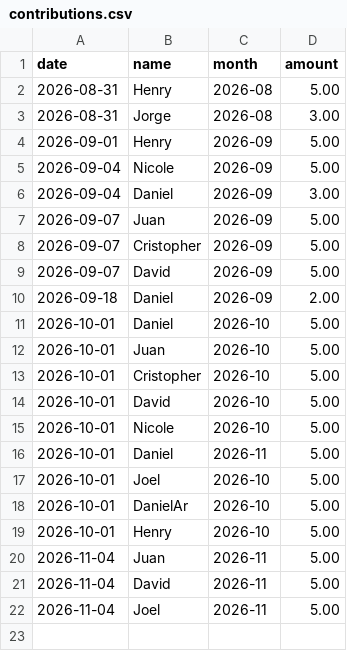
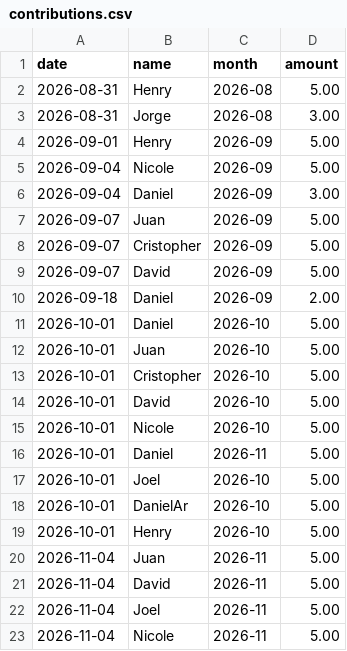
Before and after one commit to TecnicoLabFisica/OfficePantry, a CSV file: data/contributions.csv, drawn as a sheet; the diff names each change by its address in the sheet, - before the commit and + after, or states it on an @@ line.

Commit message:
paid-and-bought: 2026-11-04
- Nicole paid 5 for november.
- Water was bought at 2.5

```diff
--- a/data/contributions.csv
+++ b/data/contributions.csv
+row 23: 2026-11-04 | Nicole | 2026-11 | 5.00
```
